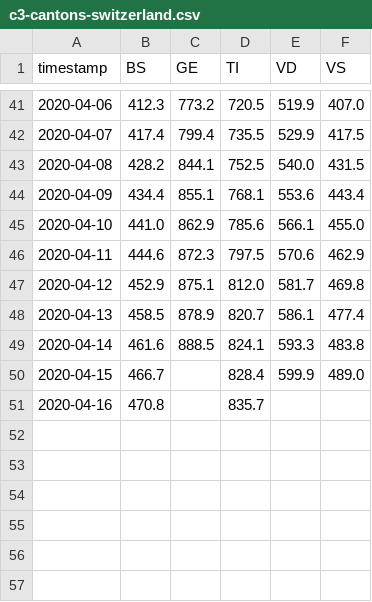
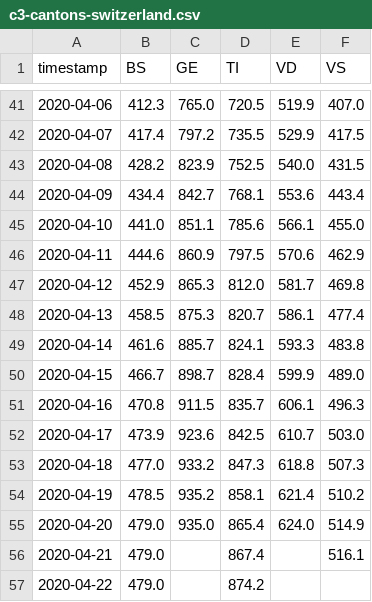
Before and after one commit to labsletemps/coronavirus-world-map-evolution, a CSV file: data/c3-cantons-switzerland.csv, drawn as a sheet; only a part is shown, gaps mark what is left out; the diff covers the shown part only.

```diff
--- a/data/c3-cantons-switzerland.csv
+++ b/data/c3-cantons-switzerland.csv
@@ -41,11 +41,17 @@ timestamp,BS,GE,TI,VD,VS
-2020-04-06,412.3,773.2,720.5,519.9,407.0
-2020-04-07,417.4,799.4,735.5,529.9,417.5
-2020-04-08,428.2,844.1,752.5,540.0,431.5
-2020-04-09,434.4,855.1,768.1,553.6,443.4
-2020-04-10,441.0,862.9,785.6,566.1,455.0
-2020-04-11,444.6,872.3,797.5,570.6,462.9
-2020-04-12,452.9,875.1,812.0,581.7,469.8
-2020-04-13,458.5,878.9,820.7,586.1,477.4
-2020-04-14,461.6,888.5,824.1,593.3,483.8
-2020-04-15,466.7,,828.4,599.9,489.0
-2020-04-16,470.8,,835.7,,
+2020-04-06,412.3,765.0,720.5,519.9,407.0
+2020-04-07,417.4,797.2,735.5,529.9,417.5
+2020-04-08,428.2,823.9,752.5,540.0,431.5
+2020-04-09,434.4,842.7,768.1,553.6,443.4
+2020-04-10,441.0,851.1,785.6,566.1,455.0
+2020-04-11,444.6,860.9,797.5,570.6,462.9
+2020-04-12,452.9,865.3,812.0,581.7,469.8
+2020-04-13,458.5,875.3,820.7,586.1,477.4
+2020-04-14,461.6,885.7,824.1,593.3,483.8
+2020-04-15,466.7,898.7,828.4,599.9,489.0
+2020-04-16,470.8,911.5,835.7,606.1,496.3
+2020-04-17,473.9,923.6,842.5,610.7,503.0
+2020-04-18,477.0,933.2,847.3,618.8,507.3
+2020-04-19,478.5,935.2,858.1,621.4,510.2
+2020-04-20,479.0,935.0,865.4,624.0,514.9
+2020-04-21,479.0,,867.4,,516.1
+2020-04-22,479.0,,874.2,,
```
Also changed, not shown: 31 edited cells elsewhere in this file, data/c3-linegraph-ch.csv, data/cases_timestamp.csv, 5 other files.
